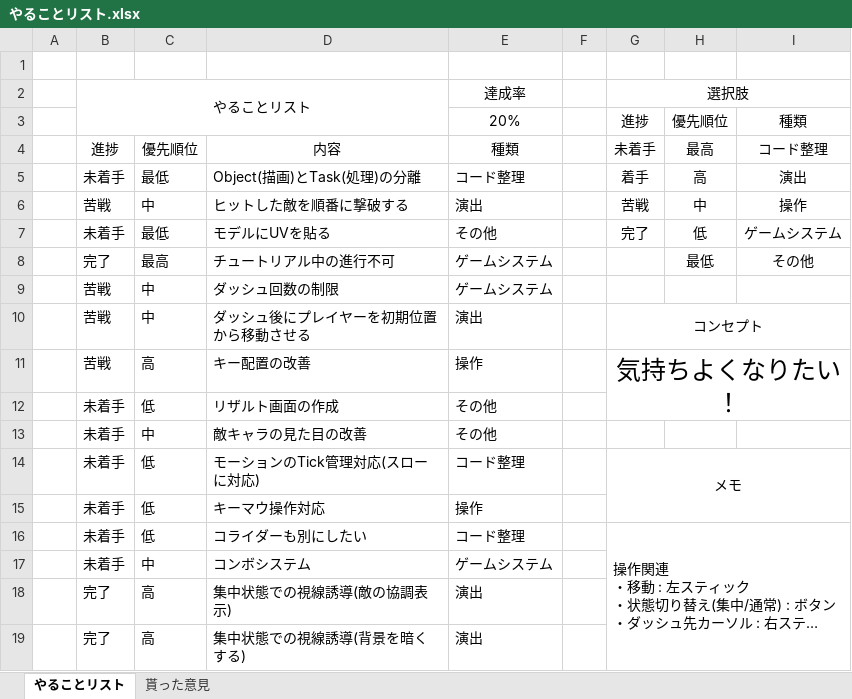
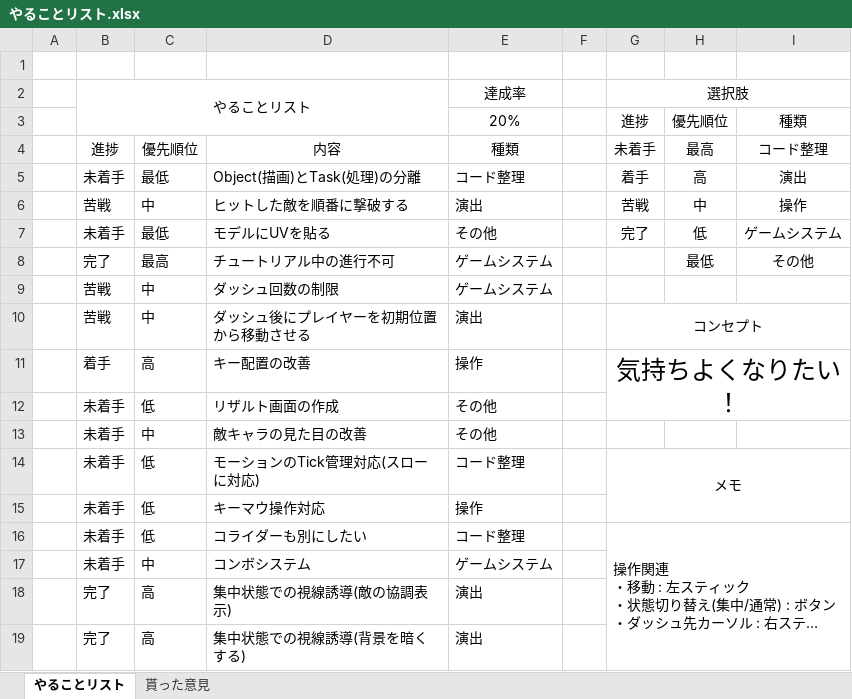
Before and after one commit to TomoyaKanazaki/Act_OneMonth, an Excel workbook: やることリスト.xlsx, sheet やることリスト, drawn as a sheet; long unchanged cells end in …; values as stored, in another font and other column widths than the file's, no borders; conditional formats not drawn; the diff names each change by its address in the sheet, - before the commit and + after, or states it on an @@ line.

```diff
--- a/やることリスト.xlsx (sheet やることリスト)
+++ b/やることリスト.xlsx (sheet やることリスト)
-B11: 苦戦
+B11: 着手
```
Also changed, not shown: 5 other files.
